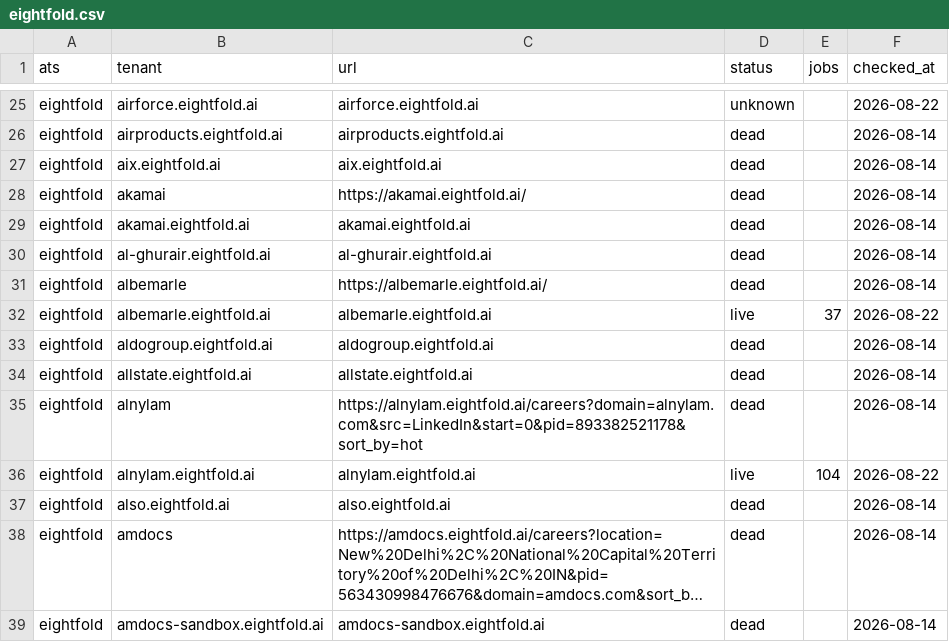
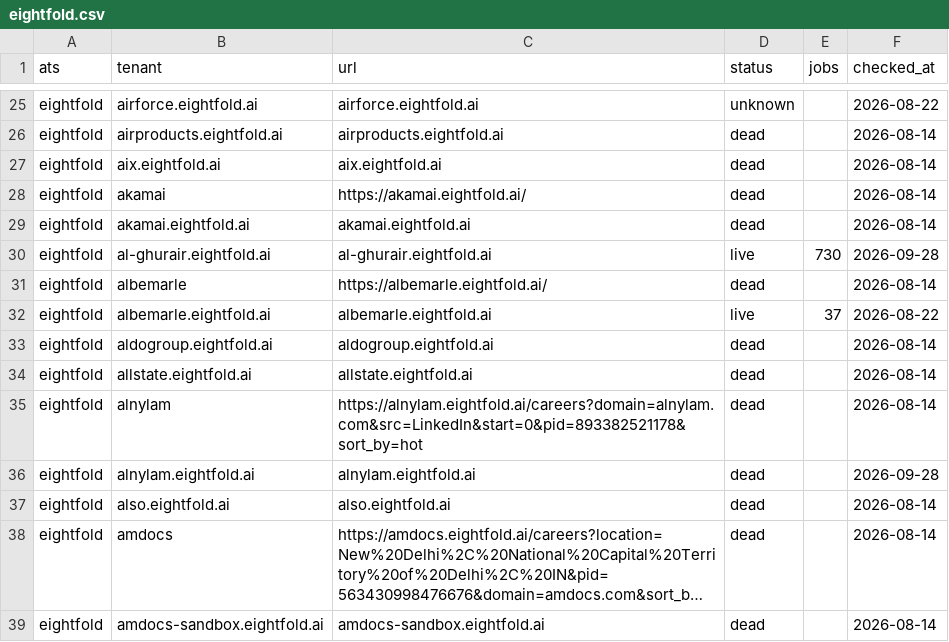
Before and after one commit to sarthakjain004/headstart, a CSV file: data/validate/liveness/eightfold.csv, drawn as a sheet; only a part is shown, gaps mark what is left out; long unchanged cells end in ….

```diff
--- a/data/validate/liveness/eightfold.csv
+++ b/data/validate/liveness/eightfold.csv
@@ -29,3 +29,3 @@ eightfold,akamai,https://akamai.eightfold.ai/,dead,,2026-08-14
 eightfold,akamai.eightfold.ai,akamai.eightfold.ai,dead,,2026-08-14
-eightfold,al-ghurair.eightfold.ai,al-ghurair.eightfold.ai,dead,,2026-08-14
+eightfold,al-ghurair.eightfold.ai,al-ghurair.eightfold.ai,live,730,2026-09-28
 eightfold,albemarle,https://albemarle.eightfold.ai/,dead,,2026-08-14
@@ -35,3 +35,3 @@ eightfold,allstate.eightfold.ai,allstate.eightfold.ai,dead,,2026-08-14
 eightfold,alnylam,https://alnylam.eightfold.ai/careers?domain=alnylam.com&src=LinkedIn&start=0&pid=893382521178&sort_by=hot,dead,,2026-08-14
-eightfold,alnylam.eightfold.ai,alnylam.eightfold.ai,live,104,2026-08-22
+eightfold,alnylam.eightfold.ai,alnylam.eightfold.ai,dead,,2026-09-28
 eightfold,also.eightfold.ai,also.eightfold.ai,dead,,2026-08-14
```
Also changed, not shown: 5 other files.
